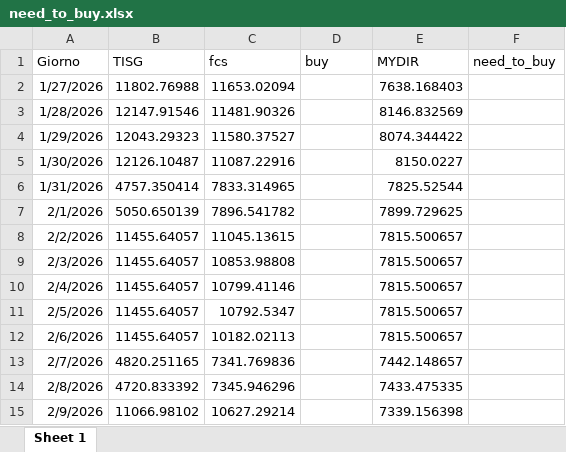
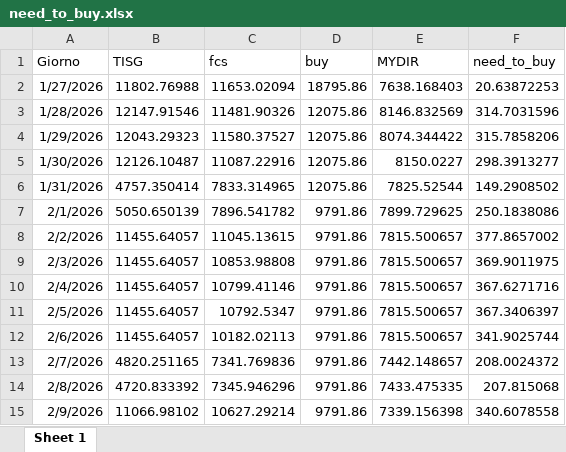
Before and after one commit to Alainpp96/forecastg, an Excel workbook: need_to_buy.xlsx, sheet Sheet 1, drawn as a sheet; values as stored, in another font and other column widths than the file's, no borders; the diff names each change by its address in the sheet, - before the commit and + after, or states it on an @@ line.

Commit message:
Aggiorno file need_to_buy.xlsx da R

```diff
--- a/need_to_buy.xlsx (sheet Sheet 1)
+++ b/need_to_buy.xlsx (sheet Sheet 1)
-D2 (buy): (empty)
+D2 (buy): 18795.86
-F2 (need_to_buy): (empty)
+F2 (need_to_buy): 20.63872253
-D3:D6 (buy): (empty)
+D3:D6 (buy): 12075.86
-F3 (need_to_buy): (empty)
+F3 (need_to_buy): 314.7031596
-F4 (need_to_buy): (empty)
+F4 (need_to_buy): 315.7858206
-F5 (need_to_buy): (empty)
+F5 (need_to_buy): 298.3913277
-F6 (need_to_buy): (empty)
+F6 (need_to_buy): 149.2908502
-D7:D15 (buy): (empty)
+D7:D15 (buy): 9791.86
-F7 (need_to_buy): (empty)
+F7 (need_to_buy): 250.1838086
-F8 (need_to_buy): (empty)
+F8 (need_to_buy): 377.8657002
-F9 (need_to_buy): (empty)
+F9 (need_to_buy): 369.9011975
-F10 (need_to_buy): (empty)
+F10 (need_to_buy): 367.6271716
-F11 (need_to_buy): (empty)
+F11 (need_to_buy): 367.3406397
-F12 (need_to_buy): (empty)
+F12 (need_to_buy): 341.9025744
-F13 (need_to_buy): (empty)
+F13 (need_to_buy): 208.0024372
-F14 (need_to_buy): (empty)
+F14 (need_to_buy): 207.815068
-F15 (need_to_buy): (empty)
+F15 (need_to_buy): 340.6078558
```
